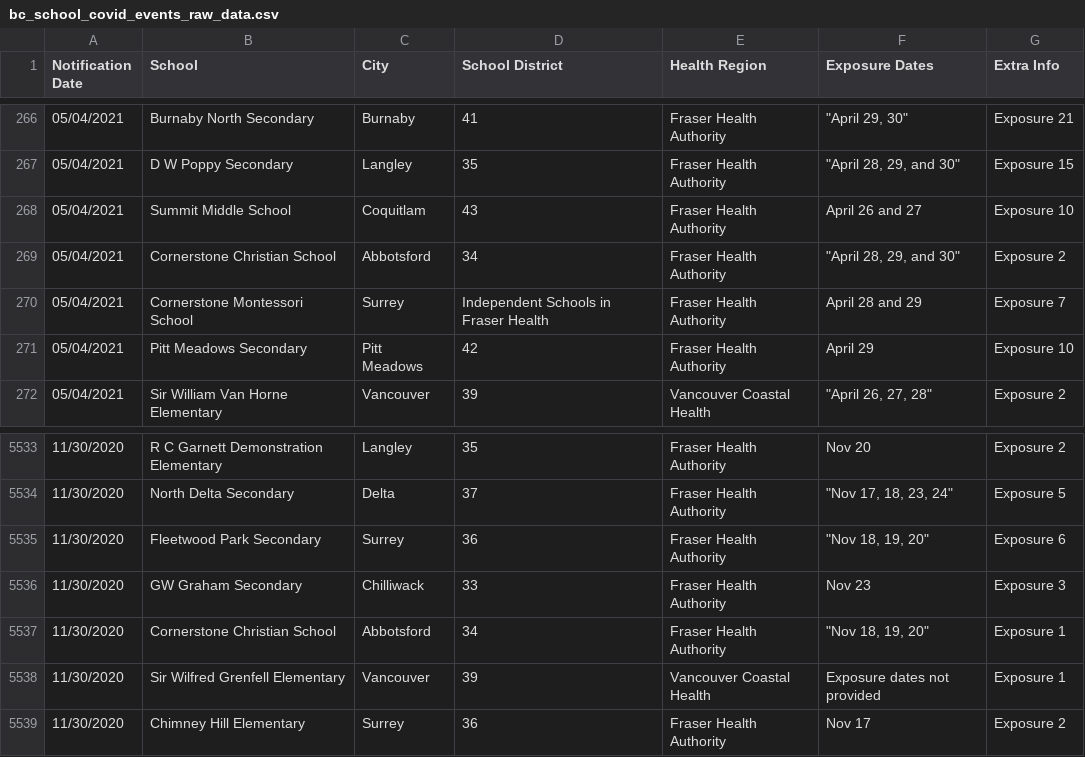
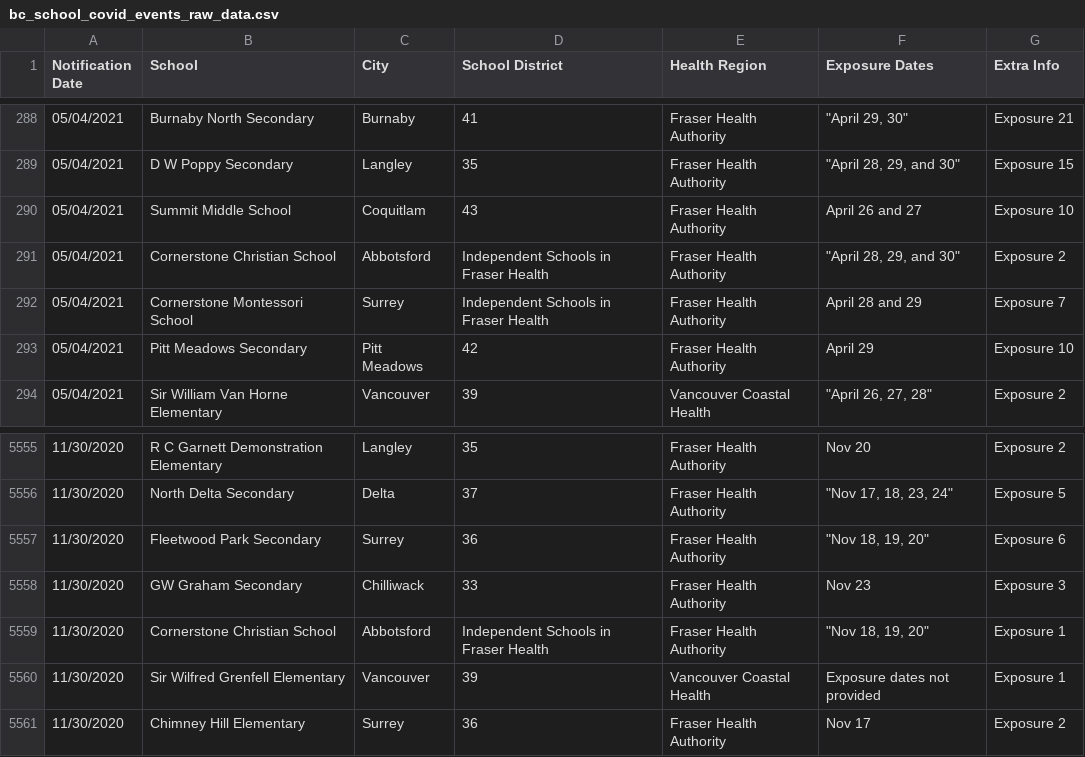
Before and after one commit to spod/bcschoolscoviddata, a CSV file: data/bc_school_covid_events_raw_data.csv, drawn as a sheet; only a part is shown, gaps mark what is left out; the diff covers the shown part only.

```diff
--- a/data/bc_school_covid_events_raw_data.csv
+++ b/data/bc_school_covid_events_raw_data.csv
@@ -268,3 +290,3 @@ Notification Date,School,City,School District,Health Region,Exposure Dates,Extra
 05/04/2021,Summit Middle School,Coquitlam,43,Fraser Health Authority,April 26 and 27,Exposure 10
-05/04/2021,Cornerstone Christian School,Abbotsford,34,Fraser Health Authority,"""April 28, 29, and 30""",Exposure 2
+05/04/2021,Cornerstone Christian School,Abbotsford,Independent Schools in Fraser Health,Fraser Health Authority,"""April 28, 29, and 30""",Exposure 2
 05/04/2021,Cornerstone Montessori School,Surrey,Independent Schools in Fraser Health,Fraser Health Authority,April 28 and 29,Exposure 7
@@ -5536,3 +5558,3 @@ Notification Date,School,City,School District,Health Region,Exposure Dates,Extra
 11/30/2020,GW Graham Secondary,Chilliwack,33,Fraser Health Authority,Nov 23,Exposure 3
-11/30/2020,Cornerstone Christian School,Abbotsford,34,Fraser Health Authority,"""Nov 18, 19, 20""",Exposure 1
+11/30/2020,Cornerstone Christian School,Abbotsford,Independent Schools in Fraser Health,Fraser Health Authority,"""Nov 18, 19, 20""",Exposure 1
 11/30/2020,Sir Wilfred Grenfell Elementary,Vancouver,39,Vancouver Coastal Health,Exposure dates not provided,Exposure 1
```
Also changed, not shown: 23 added rows and 1 removed row elsewhere in this file, data/leaderboard.csv, data/raw_data.csv, 1 other file.
